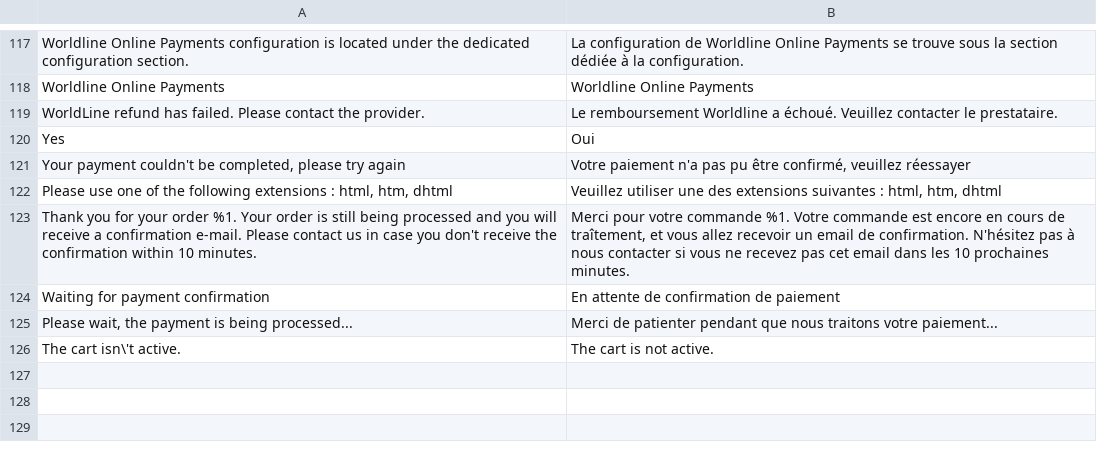
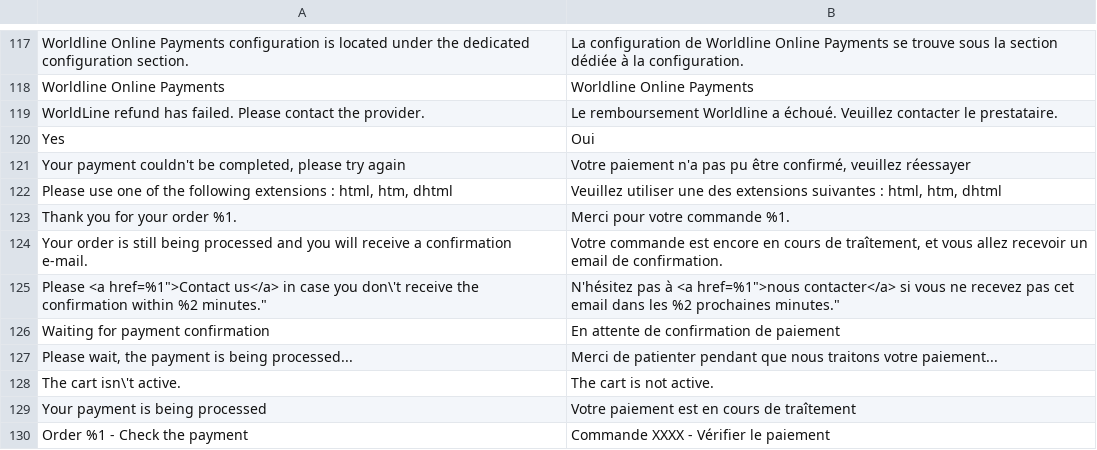
Before and after one commit to wl-online-payments-direct/plugin-magento-core, a CSV file: i18n/fr_CA.csv, drawn as a sheet; only a part is shown, gaps mark what is left out.

```diff
--- a/i18n/fr_CA.csv
+++ b/i18n/fr_CA.csv
@@ -122,3 +122,5 @@
 "Please use one of the following extensions : html, htm, dhtml","Veuillez utiliser une des extensions suivantes : html, htm, dhtml"
-"Thank you for your order %1. Your order is still being processed and you will receive a confirmation e-mail. Please contact us in case you don't receive the confirmation within 10 minutes.","Merci pour votre commande %1. Votre commande est encore en cours de traîtement, et vous allez recevoir un email de confirmation. N'hésitez pas à nous contacter si vous ne recevez pas cet email dans les 10 prochaines minutes."
+"Thank you for your order %1.","Merci pour votre commande %1."
+"Your order is still being processed and you will receive a confirmation e-mail.","Votre commande est encore en cours de traîtement, et vous allez recevoir un email de confirmation."
+"Please <a href="%1">Contact us</a> in case you don\'t receive the confirmation within %2 minutes.","N'hésitez pas à <a href="%1">nous contacter</a> si vous ne recevez pas cet email dans les %2 prochaines minutes."
 "Waiting for payment confirmation","En attente de confirmation de paiement"
@@ -126 +128,3 @@
 "The cart isn\'t active.","The cart is not active."
+"Your payment is being processed","Votre paiement est en cours de traîtement"
+"Order %1 - Check the payment","Commande XXXX - Vérifier le paiement"
```
Also changed, not shown: i18n/de_AT.csv, i18n/de_CH.csv, 26 other files.
